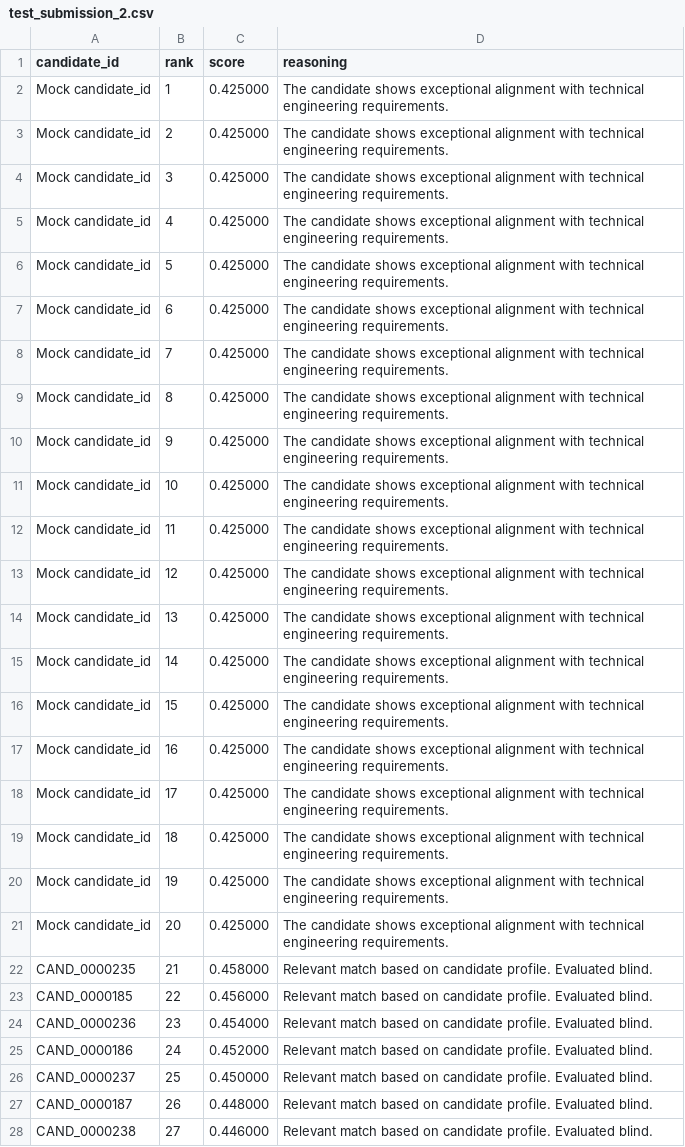
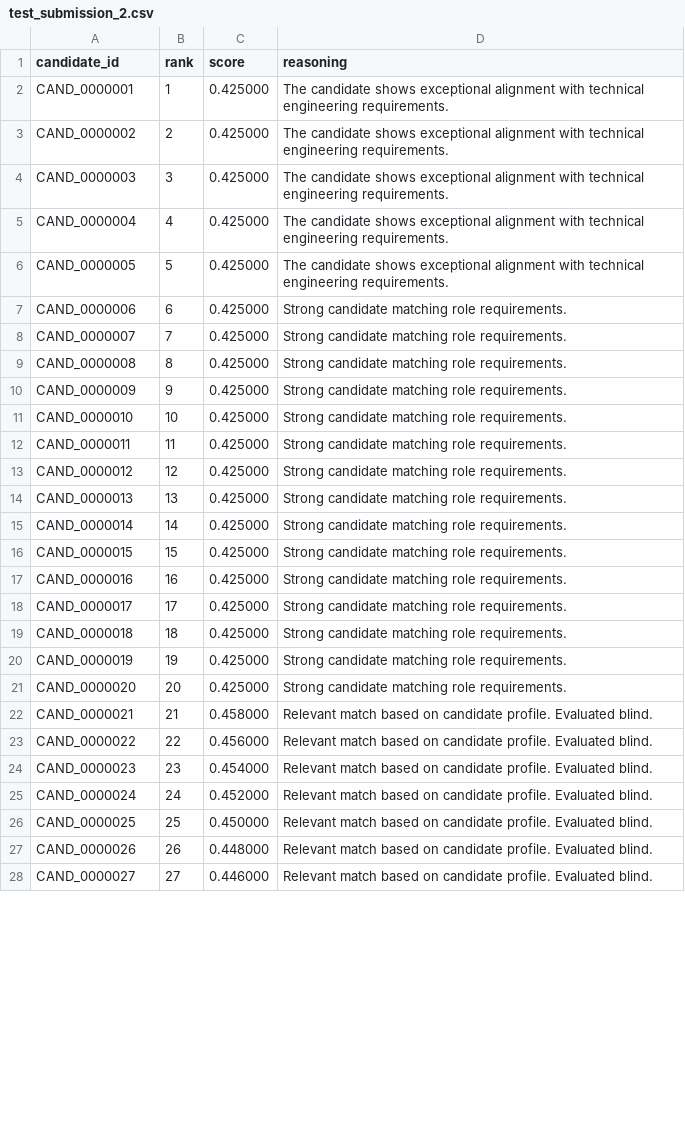
Before and after one commit to MoulendraBalaji/IndiaRuns-Intelligent-Candidate-Discovery-Ranking-System, a CSV file: backend/data/submissions/test_submission_2.csv, drawn as a sheet; only a part is shown; the diff covers the shown part only.

```diff
--- a/backend/data/submissions/test_submission_2.csv
+++ b/backend/data/submissions/test_submission_2.csv
@@ -1,28 +1,28 @@
 candidate_id,rank,score,reasoning
-Mock candidate_id,1,0.425000,The candidate shows exceptional alignment with technical engineering requirements.
-Mock candidate_id,2,0.425000,The candidate shows exceptional alignment with technical engineering requirements.
-Mock candidate_id,3,0.425000,The candidate shows exceptional alignment with technical engineering requirements.
-Mock candidate_id,4,0.425000,The candidate shows exceptional alignment with technical engineering requirements.
-Mock candidate_id,5,0.425000,The candidate shows exceptional alignment with technical engineering requirements.
-Mock candidate_id,6,0.425000,The candidate shows exceptional alignment with technical engineering requirements.
-Mock candidate_id,7,0.425000,The candidate shows exceptional alignment with technical engineering requirements.
-Mock candidate_id,8,0.425000,The candidate shows exceptional alignment with technical engineering requirements.
-Mock candidate_id,9,0.425000,The candidate shows exceptional alignment with technical engineering requirements.
-Mock candidate_id,10,0.425000,The candidate shows exceptional alignment with technical engineering requirements.
-Mock candidate_id,11,0.425000,The candidate shows exceptional alignment with technical engineering requirements.
-Mock candidate_id,12,0.425000,The candidate shows exceptional alignment with technical engineering requirements.
-Mock candidate_id,13,0.425000,The candidate shows exceptional alignment with technical engineering requirements.
-Mock candidate_id,14,0.425000,The candidate shows exceptional alignment with technical engineering requirements.
-Mock candidate_id,15,0.425000,The candidate shows exceptional alignment with technical engineering requirements.
-Mock candidate_id,16,0.425000,The candidate shows exceptional alignment with technical engineering requirements.
-Mock candidate_id,17,0.425000,The candidate shows exceptional alignment with technical engineering requirements.
-Mock candidate_id,18,0.425000,The candidate shows exceptional alignment with technical engineering requirements.
-Mock candidate_id,19,0.425000,The candidate shows exceptional alignment with technical engineering requirements.
-Mock candidate_id,20,0.425000,The candidate shows exceptional alignment with technical engineering requirements.
-CAND_0000235,21,0.458000,Relevant match based on candidate profile. Evaluated blind.
-CAND_0000185,22,0.456000,Relevant match based on candidate profile. Evaluated blind.
-CAND_0000236,23,0.454000,Relevant match based on candidate profile. Evaluated blind.
-CAND_0000186,24,0.452000,Relevant match based on candidate profile. Evaluated blind.
-CAND_0000237,25,0.450000,Relevant match based on candidate profile. Evaluated blind.
-CAND_0000187,26,0.448000,Relevant match based on candidate profile. Evaluated blind.
-CAND_0000238,27,0.446000,Relevant match based on candidate profile. Evaluated blind.
+CAND_0000001,1,0.425000,The candidate shows exceptional alignment with technical engineering requirements.
+CAND_0000002,2,0.425000,The candidate shows exceptional alignment with technical engineering requirements.
+CAND_0000003,3,0.425000,The candidate shows exceptional alignment with technical engineering requirements.
+CAND_0000004,4,0.425000,The candidate shows exceptional alignment with technical engineering requirements.
+CAND_0000005,5,0.425000,The candidate shows exceptional alignment with technical engineering requirements.
+CAND_0000006,6,0.425000,Strong candidate matching role requirements.
+CAND_0000007,7,0.425000,Strong candidate matching role requirements.
+CAND_0000008,8,0.425000,Strong candidate matching role requirements.
+CAND_0000009,9,0.425000,Strong candidate matching role requirements.
+CAND_0000010,10,0.425000,Strong candidate matching role requirements.
+CAND_0000011,11,0.425000,Strong candidate matching role requirements.
+CAND_0000012,12,0.425000,Strong candidate matching role requirements.
+CAND_0000013,13,0.425000,Strong candidate matching role requirements.
+CAND_0000014,14,0.425000,Strong candidate matching role requirements.
+CAND_0000015,15,0.425000,Strong candidate matching role requirements.
+CAND_0000016,16,0.425000,Strong candidate matching role requirements.
+CAND_0000017,17,0.425000,Strong candidate matching role requirements.
+CAND_0000018,18,0.425000,Strong candidate matching role requirements.
+CAND_0000019,19,0.425000,Strong candidate matching role requirements.
+CAND_0000020,20,0.425000,Strong candidate matching role requirements.
+CAND_0000021,21,0.458000,Relevant match based on candidate profile. Evaluated blind.
+CAND_0000022,22,0.456000,Relevant match based on candidate profile. Evaluated blind.
+CAND_0000023,23,0.454000,Relevant match based on candidate profile. Evaluated blind.
+CAND_0000024,24,0.452000,Relevant match based on candidate profile. Evaluated blind.
+CAND_0000025,25,0.450000,Relevant match based on candidate profile. Evaluated blind.
+CAND_0000026,26,0.448000,Relevant match based on candidate profile. Evaluated blind.
+CAND_0000027,27,0.446000,Relevant match based on candidate profile. Evaluated blind.
```
Also changed, not shown: 8 added rows and 65 edited cells elsewhere in this file, backend/data/submissions/test_submission_1.csv, 4 other files.
